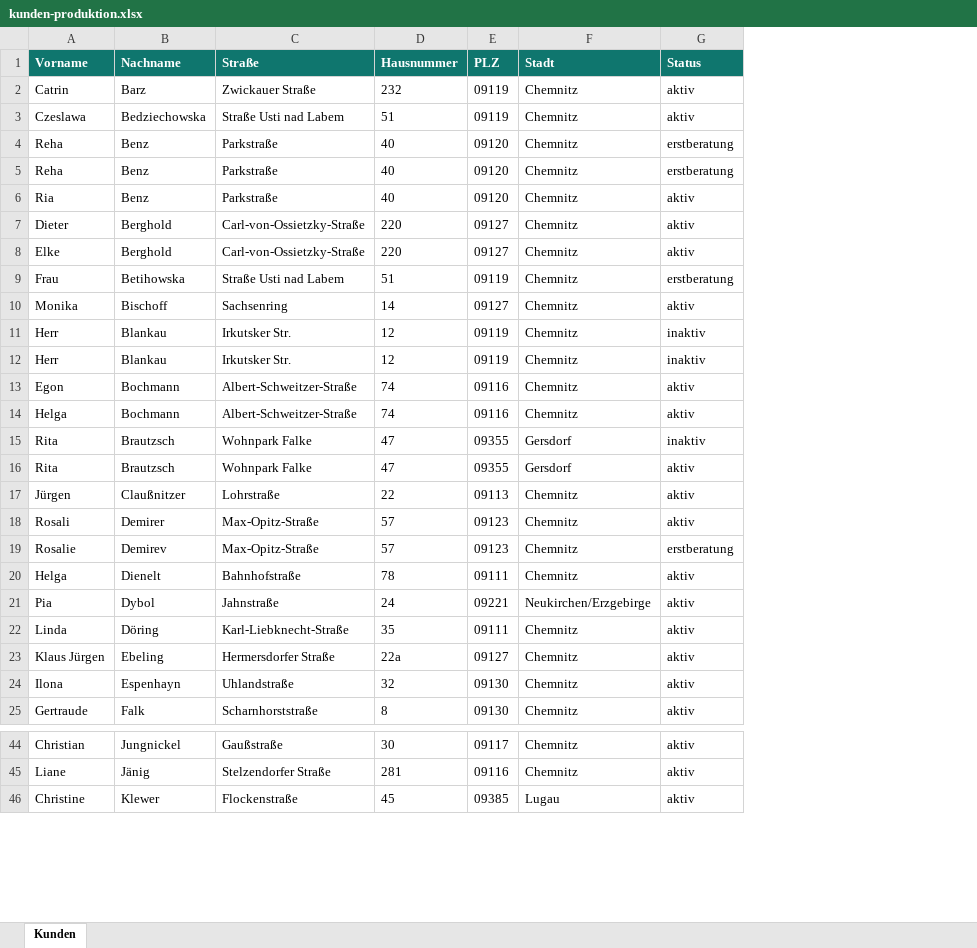
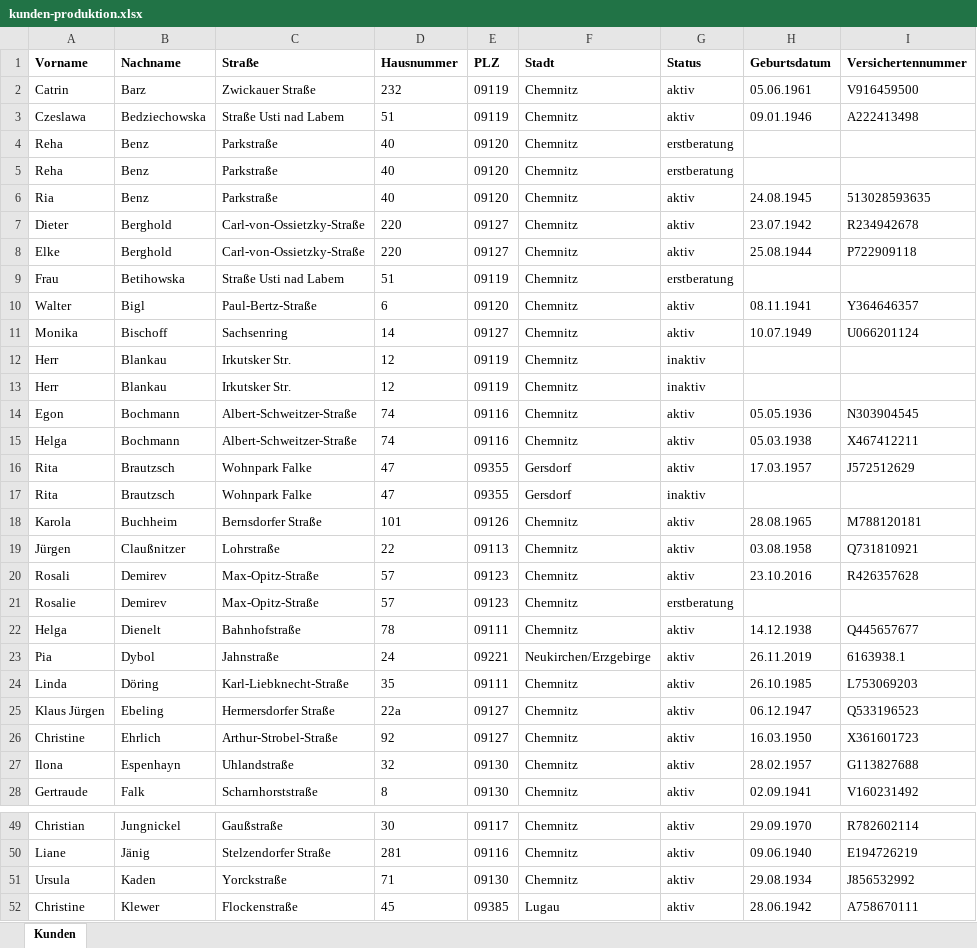
Before and after one commit to SeniorEng/Dashboard, an Excel workbook: exports/kunden-produktion.xlsx, sheet Kunden, drawn as a sheet; only a part is shown, gaps mark what is left out; values as stored, in another font and other column widths than the file's, no borders; addresses are those after the commit; the diff covers the shown part only; the diff names each change by its address in the sheet, - before the commit and + after, or states it on an @@ line.

Commit message:
Task #518: Erweitere exports/kunden-produktion.xlsx um Geburtsdatum und Versichertennummer
- Datei einmalig per Read-only-Query gegen die Produktions-DB neu erzeugt
  (database skill, environment="production").
- Query: alle Kunden mit deleted_at IS NULL AND is_anonymized = false
  (148 Zeilen), sortiert nach Nachname, Vorname.
- Versichertennummer per korrelierter Subquery aus customer_insurance_history
  geholt: bevorzugt der noch offene Eintrag (valid_to IS NULL), sonst der
  jüngste valid_from (Tiebreaker id DESC).
- Geburtsdatum auf TT.MM.JJJJ formatiert (to_char). Fehlende Werte als
  leere Zelle (148 Zeilen: 23 ohne Geburtsdatum, 25 ohne Versichertennummer).
- Spaltenreihenfolge wie bisher beibehalten
  (Vorname, Nachname, Straße, Hausnummer, PLZ, Stadt, Status) und am Ende
  Geburtsdatum + Versichertennummer angehängt.
- Datei verifiziert: 149 Zeilen (1 Header + 148 Daten), Excel-kompatibel.

Deviations:
- Task sagt "alle aktiven (nicht soft-gelöschten) Kunden". Der Parenthese
  folgend wurde "aktiv" als "nicht soft-gelöscht / nicht anonymisiert"
  interpretiert (status-agnostisch), nicht als status='aktiv'. Damit bleibt
  die Liste konsistent mit der ursprünglichen Datei-Intention (Versand-
  /Abrechnungsliste) und schließt Erstberatungen sowie inaktive Kunden mit
  ein. Out-of-scope nennt explizit nur soft-gelöscht/anonymisiert als
  Ausschluss.

Replit-Task-Id: 55c54fb4-e477-4a8b-a5b4-70546ca151ac

```diff
--- a/exports/kunden-produktion.xlsx (sheet Kunden)
+++ b/exports/kunden-produktion.xlsx (sheet Kunden)
+column H (Geburtsdatum), rows 2-8: 05.06.1961 | 09.01.1946 |  |  | 24.08.1945 | 23.07.1942 | 25.08.1944; rows 11-15: 10.07.1949 |  |  | 05.05.1936 | 05.03.1938; rows 19-25: 03.08.1958 | 23.10.2016 |  | 14.12.1938 | 26.11.2019 | 26.10.1985 | 06.12.1947; rows 27-28: 28.02.1957 | 02.09.1941; rows 49-50: 29.09.1970 | 09.06.1940; row 52: 28.06.1942
+column I (Versichertennummer), rows 2-8: V916459500 | A222413498 |  |  | 513028593635 | R234942678 | P722909118; rows 11-15: U066201124 |  |  | N303904545 | X467412211; rows 19-25: Q731810921 | R426357628 |  | Q445657677 | 6163938.1 | L753069203 | Q533196523; rows 27-28: G113827688 | V160231492; rows 49-50: R782602114 | E194726219; row 52: A758670111
@@ A1:G1 fill: #0F766E → none, text colour: #FFFFFF → black @@
+row 10: Walter | Bigl | Paul-Bertz-Straße | 6 | 09120 | Chemnitz | aktiv | 08.11.1941 | Y364646357
+row 18: Karola | Buchheim | Bernsdorfer Straße | 101 | 09126 | Chemnitz | aktiv | 28.08.1965 | M788120181
-B20 (Nachname): Demirer
+B20 (Nachname): Demirev
+row 26: Christine | Ehrlich | Arthur-Strobel-Straße | 92 | 09127 | Chemnitz | aktiv | 16.03.1950 | X361601723
+row 51: Ursula | Kaden | Yorckstraße | 71 | 09130 | Chemnitz | aktiv | 29.08.1934 | J856532992
```
Also changed, not shown: 13 added rows, 1 removed row and 1 moved row elsewhere in this sheet, 1 other file.
